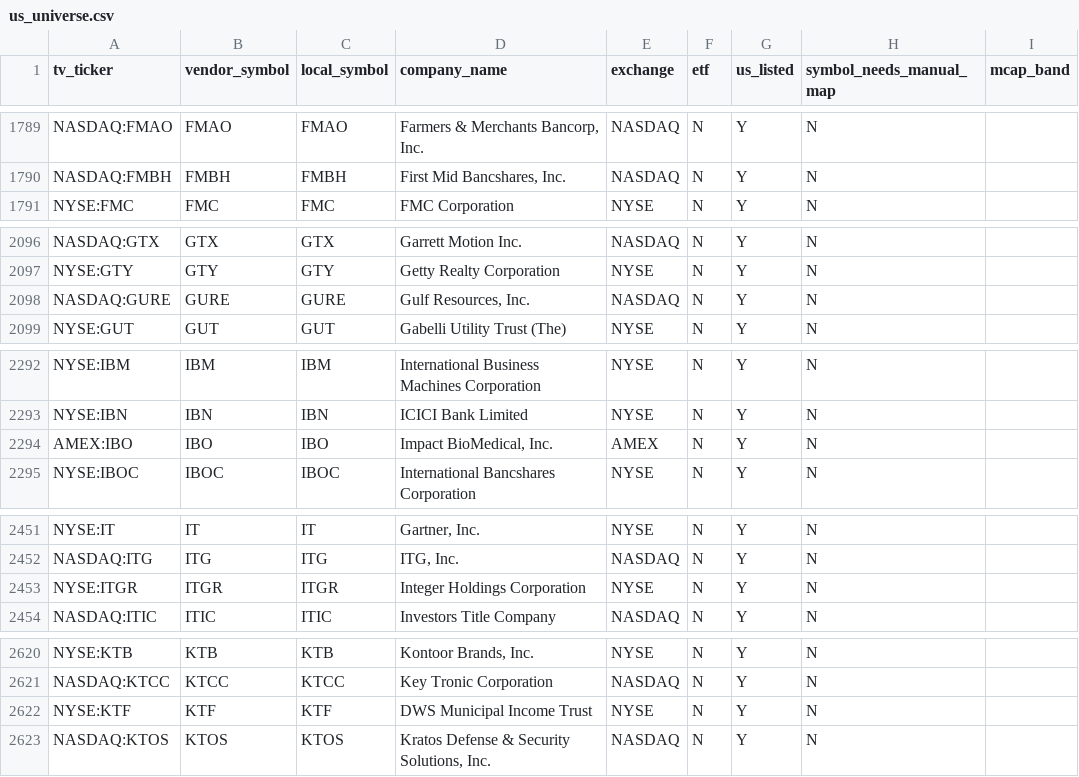
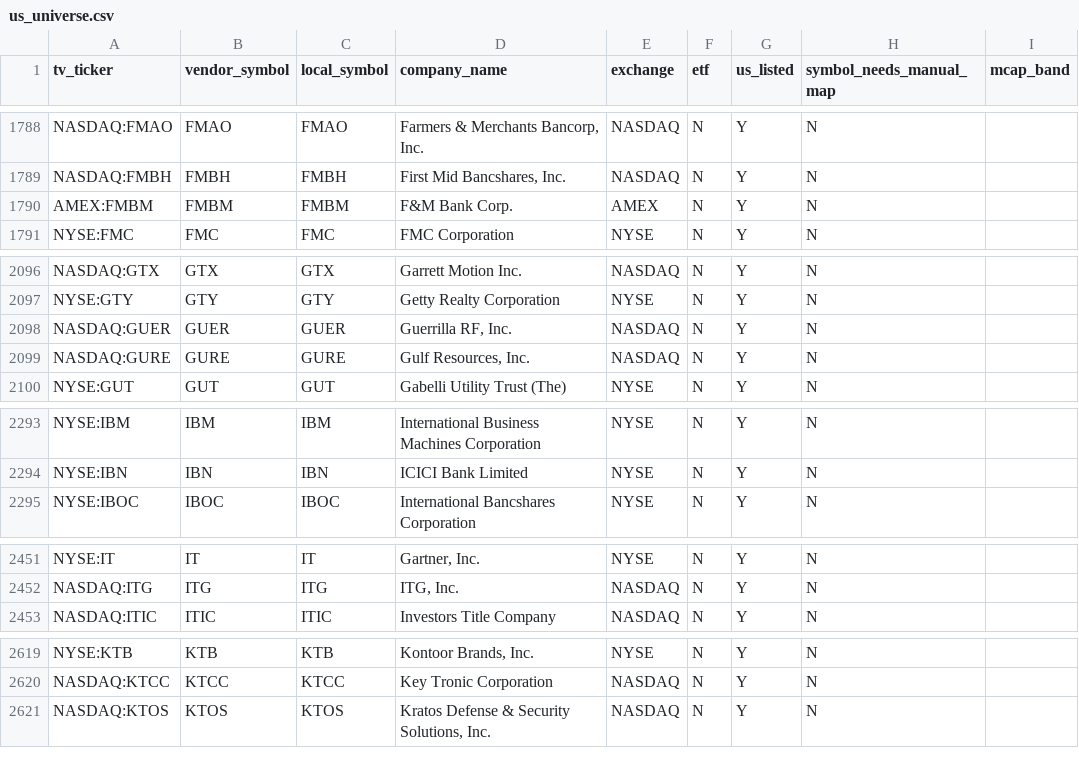
Before and after one commit to shashankrboppidi2/rsi-screener, a CSV file: data/us_universe.csv, drawn as a sheet; only a part is shown, gaps mark what is left out; removed rows and columns are numbered as before the commit, all else as after; the diff covers the shown part only; the diff names each change by its address in the sheet, - before the commit and + after, or states it on an @@ line.

```diff
--- a/data/us_universe.csv
+++ b/data/us_universe.csv
+row 1790: AMEX:FMBM | FMBM | FMBM | F&M Bank Corp. | AMEX | N | Y | N
+row 2098: NASDAQ:GUER | GUER | GUER | Guerrilla RF, Inc. | NASDAQ | N | Y | N
-row 2294: AMEX:IBO | IBO | IBO | Impact BioMedical, Inc. | AMEX | N | Y | N
-row 2453: NYSE:ITGR | ITGR | ITGR | Integer Holdings Corporation | NYSE | N | Y | N
-row 2622: NYSE:KTF | KTF | KTF | DWS Municipal Income Trust | NYSE | N | Y | N
```
Also changed, not shown: 5 added rows, 13 removed rows and 3 edited cells elsewhere in this file, data/sector_cache.csv, output/decile_summary.csv, 12 other files.
